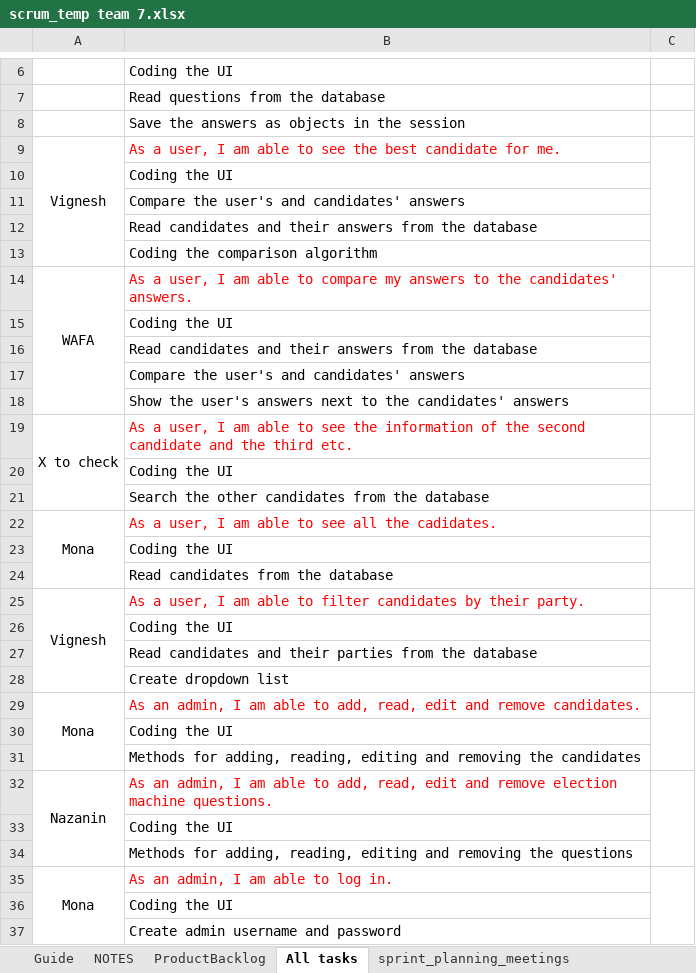
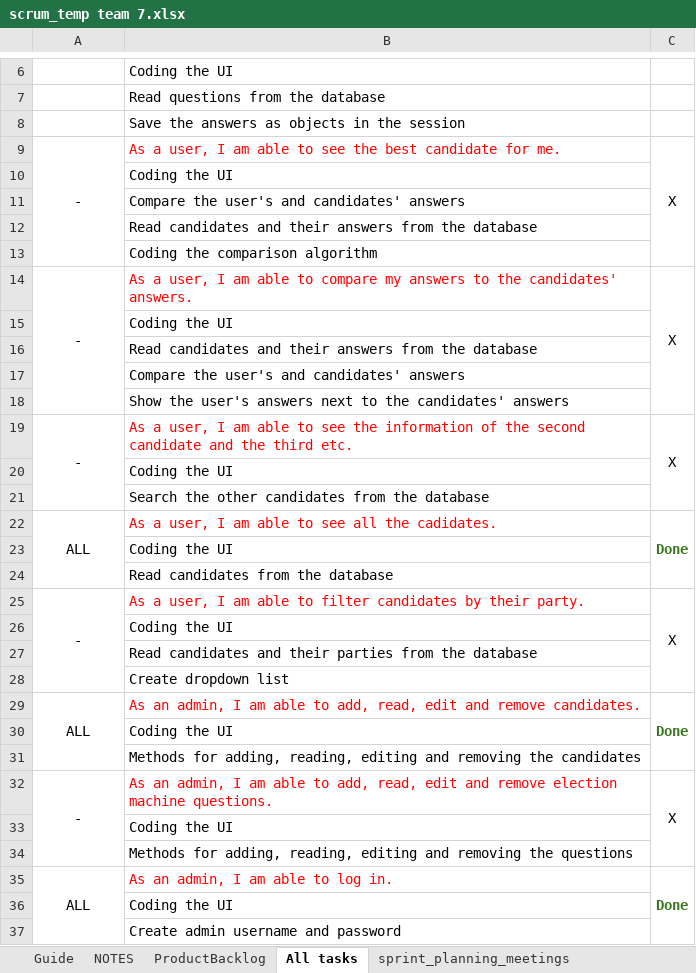
Before and after one commit to vigneshreddykandi/Team7, an Excel workbook: scrum_temp team 7.xlsx, sheet All tasks, drawn as a sheet; only a part is shown, gaps mark what is left out; values as stored, in another font and other column widths than the file's, no borders; removed rows and columns are numbered as before the commit, all else as after; the diff covers the shown part only; the diff names each change by its address in the sheet, - before the commit and + after, or states it on an @@ line.

```diff
--- a/scrum_temp team 7.xlsx (sheet All tasks)
+++ b/scrum_temp team 7.xlsx (sheet All tasks)
-row 9: Vignesh | As a user, I am able to see the best candidate for me.
+row 9: - | As a user, I am able to see the best candidate for me. | X
-row 14: WAFA | As a user, I am able to compare my answers to the candidates' answers.
+row 14: - | As a user, I am able to compare my answers to the candidates' answers. | X
-row 19: X to check | As a user, I am able to see the information of the second candidate and the third etc.
+row 19: - | As a user, I am able to see the information of the second candidate and the third etc. | X
-row 22: Mona | As a user, I am able to see all the cadidates.
+row 22: ALL | As a user, I am able to see all the cadidates. | Done
-row 25: Vignesh | As a user, I am able to filter candidates by their party.
+row 25: - | As a user, I am able to filter candidates by their party. | X
-row 29: Mona | As an admin, I am able to add, read, edit and remove candidates.
+row 29: ALL | As an admin, I am able to add, read, edit and remove candidates. | Done
-row 32: Nazanin | As an admin, I am able to add, read, edit and remove election machine questions.
+row 32: - | As an admin, I am able to add, read, edit and remove election machine questions. | X
-row 35: Mona | As an admin, I am able to log in.
+row 35: ALL | As an admin, I am able to log in. | Done
```
Also changed, not shown: 4 added rows, 4 removed rows, 10 edited cells and merged cells elsewhere in this sheet, sheet sprint_backlog_sprint2, sheet sprint_backlog_sprint3, sheet sprint_backlog_sprint1, sheet ProductBacklog, sheet NOTES, sheet sprint_planning_meetings, 1 more sheet, formulas that keep their value, hidden cells, charts or pictures, 1 other file.
